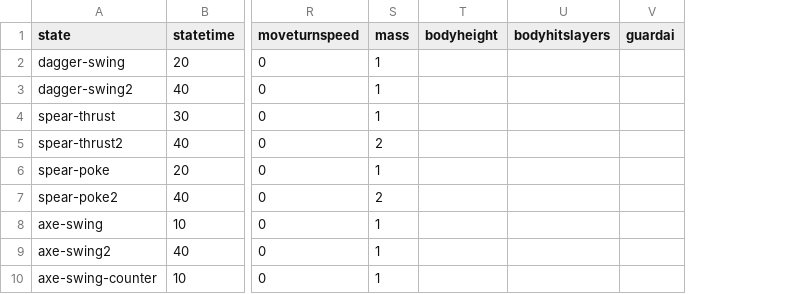
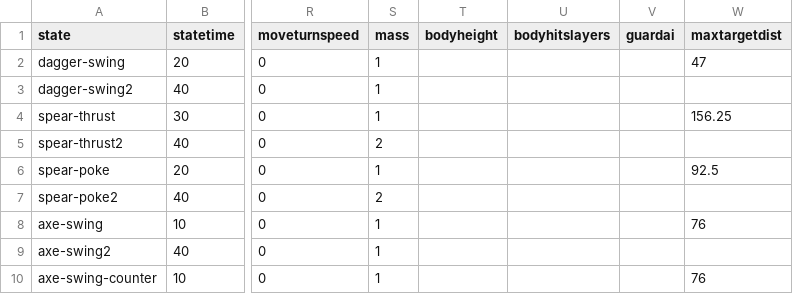
Before and after one commit to IoriBranford/dragontail, a CSV file: game/data/database/bandits-states.csv, drawn as a sheet; only a part is shown, gaps mark what is left out; the diff names each change by its address in the sheet, - before the commit and + after, or states it on an @@ line.

Commit message:
Copy attack bestdist to state maxtargetdist

```diff
--- a/game/data/database/bandits-states.csv
+++ b/game/data/database/bandits-states.csv
+column W (maxtargetdist), rows 2-10: 47 |  | 156.25 |  | 92.5 |  | 76 |  | 76
```
Also changed, not shown: 1 other file.
